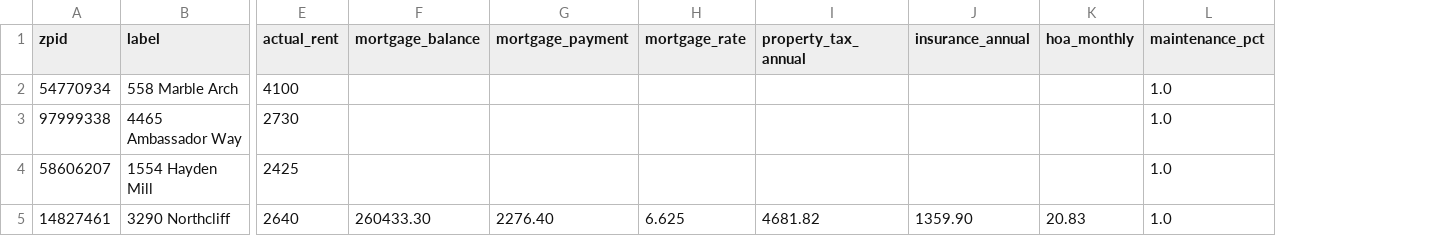
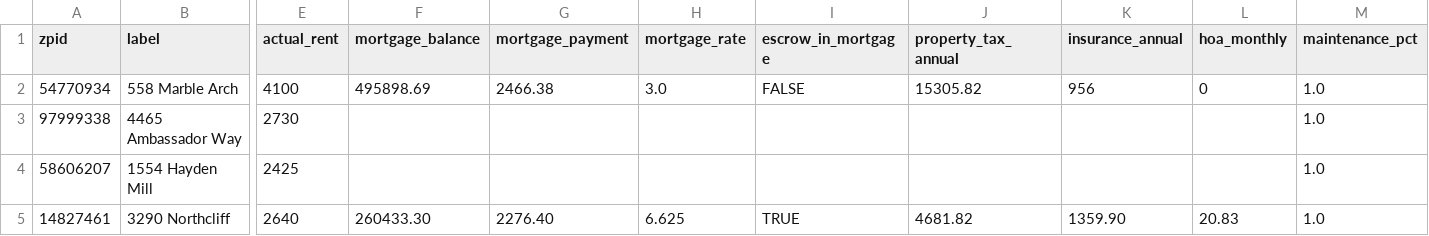
Before and after one commit to hpushparaj/zillow-dashboard, a CSV file: portfolio.csv, drawn as a sheet; only a part is shown, gaps mark what is left out; addresses are those after the commit; the diff names each change by its address in the sheet, - before the commit and + after, or states it on an @@ line.

Commit message:
add Marble Arch insurance (/yr)

```diff
--- a/portfolio.csv
+++ b/portfolio.csv
+column I (escrow_in_mortgage), rows 2-5: FALSE |  |  | TRUE
-F2 (mortgage_balance): (empty)
+F2 (mortgage_balance): 495898.69
-G2 (mortgage_payment): (empty)
+G2 (mortgage_payment): 2466.38
-H2 (mortgage_rate): (empty)
+H2 (mortgage_rate): 3.0
-J2 (property_tax_annual): (empty)
+J2 (property_tax_annual): 15305.82
-K2 (insurance_annual): (empty)
+K2 (insurance_annual): 956
-L2 (hoa_monthly): (empty)
+L2 (hoa_monthly): 0
```
